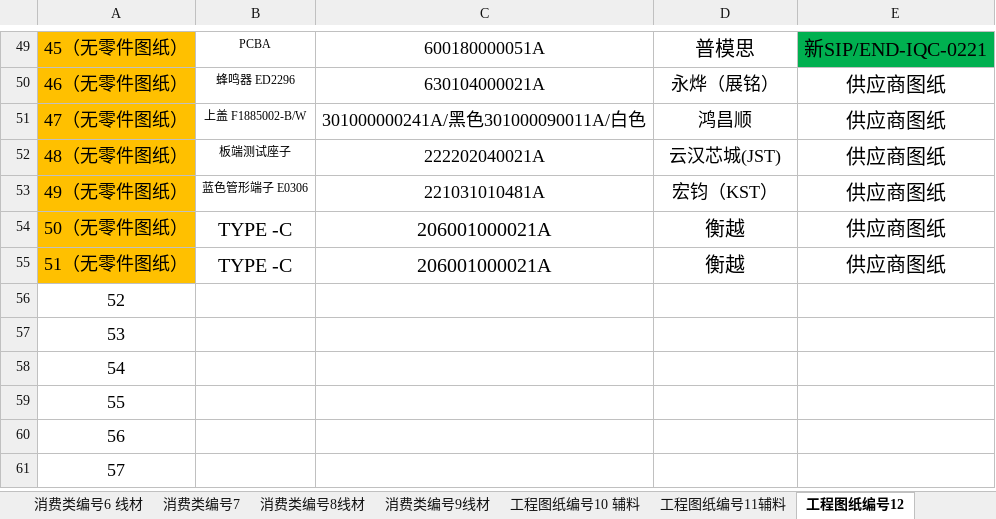
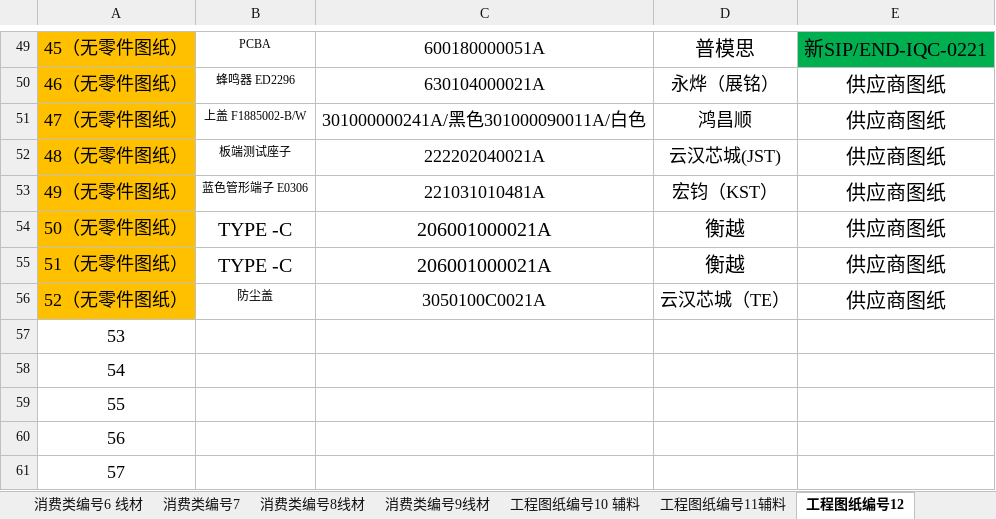
Before and after one commit to uiqc/uiqc.github.io, an Excel workbook: excel/IQC工程图纸登记表.xlsx, sheet 工程图纸编号12, drawn as a sheet; only a part is shown, gaps mark what is left out; values as stored, in another font and other column widths than the file's, no borders; removed rows and columns are numbered as before the commit, all else as after; the diff names each change by its address in the sheet, - before the commit and + after, or states it on an @@ line.

```diff
--- a/excel/IQC工程图纸登记表.xlsx (sheet 工程图纸编号12)
+++ b/excel/IQC工程图纸登记表.xlsx (sheet 工程图纸编号12)
-row 56: 52
+row 56: 52（无零件图纸） | 防尘盖 | 3050100C0021A | 云汉芯城（TE） | 供应商图纸
```
Also changed, not shown: sheet 工程图纸编号11辅料.
